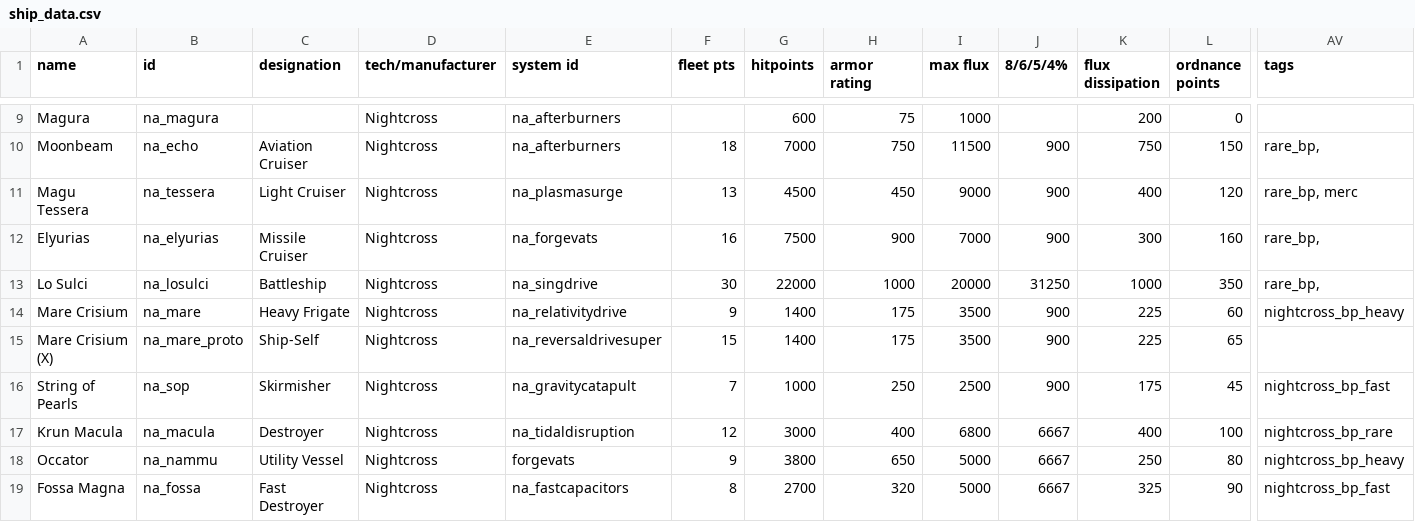
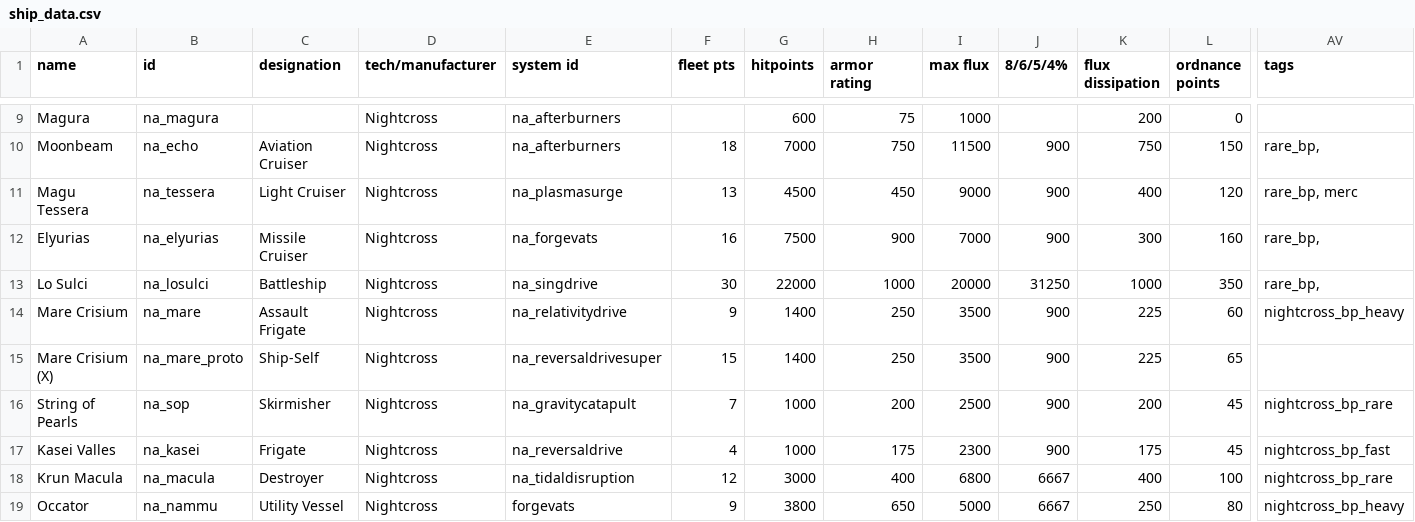
Before and after one commit to YukiMonsai/nightcross-armory, a CSV file: data/hulls/ship_data.csv, drawn as a sheet; only a part is shown, gaps mark what is left out; the shorter side is filled out with more unchanged rows; rows hold the shown columns only; the diff names each change by its address in the sheet, - before the commit and + after, or states it on an @@ line.

```diff
--- a/data/hulls/ship_data.csv
+++ b/data/hulls/ship_data.csv
-C14 (designation): Heavy Frigate
+C14 (designation): Assault Frigate
-H14:H15 (armor rating): 175
+H14:H15 (armor rating): 250
-H16 (armor rating): 250
+H16 (armor rating): 200
-K16 (flux dissipation): 175
+K16 (flux dissipation): 200
-AV16 (tags): nightcross_bp_fast
+AV16 (tags): nightcross_bp_rare
+row 17: Kasei Valles | na_kasei | Frigate | Nightcross | na_reversaldrive | 4 | 1000 | 175 | 2300 | 900 | 175 | 45 | nightcross_bp_fast
```
Also changed, not shown: data/lights/na_light_data.csv, data/lights/na_texture_data.csv, 25 other files.
